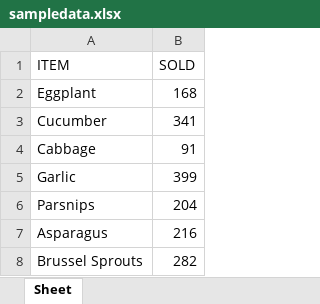
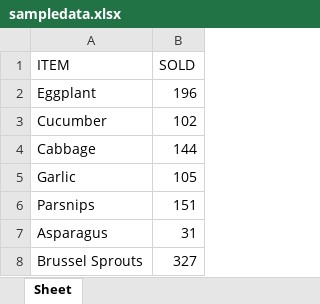
Before and after one commit to l-m-meyer/automate-python-book, an Excel workbook: ch13/practice/sampledata.xlsx, sheet Sheet, drawn as a sheet; values as stored, in another font and other column widths than the file's, no borders; the diff names each change by its address in the sheet, - before the commit and + after, or states it on an @@ line.

```diff
--- a/ch13/practice/sampledata.xlsx (sheet Sheet)
+++ b/ch13/practice/sampledata.xlsx (sheet Sheet)
-B2 (SOLD): 168
+B2 (SOLD): 196
-B3 (SOLD): 341
+B3 (SOLD): 102
-B4 (SOLD): 91
+B4 (SOLD): 144
-B5 (SOLD): 399
+B5 (SOLD): 105
-B6 (SOLD): 204
+B6 (SOLD): 151
-B7 (SOLD): 216
+B7 (SOLD): 31
-B8 (SOLD): 282
+B8 (SOLD): 327
```
Also changed, not shown: 2 other files.
